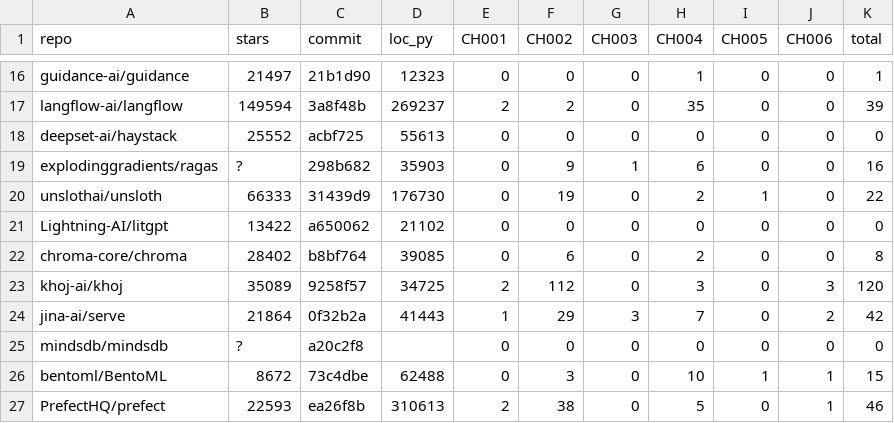
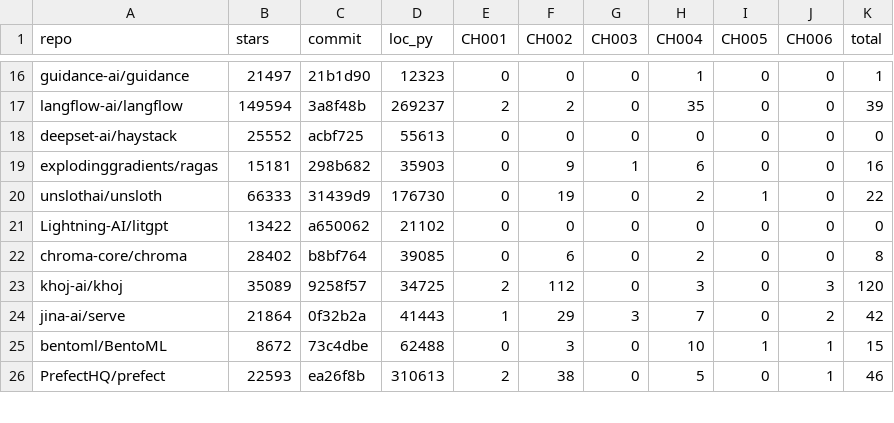
Before and after one commit to kratos0718/codehound, a CSV file: paper/corpus_scan_results.csv, drawn as a sheet; only a part is shown, gaps mark what is left out.

Commit message:
Clean corpus dataset: exclude unscannable repo, fill missing star counts
mindsdb/mindsdb carried an empty loc_py and zero findings across all six
checks. At the pinned commit it tracks no Python source: the tree is a
shell of four submodule pointers, so nothing was ever analysed. Counting
it as a framework scanned with zero defects inflated the denominator of
every prevalence figure, so it is removed from the analysis set and the
reasoning recorded in EXCLUSIONS.md.

Also fills two star counts recorded as '?' from the GitHub API.

Analysis set is now 28 repositories, 1,299,231 stars, 6,386,365 Python
LOC, 1,377 defect instances in 24 of 28 repositories. Per-class counts
are unchanged.

```diff
--- a/paper/corpus_scan_results.csv
+++ b/paper/corpus_scan_results.csv
@@ -18,3 +18,3 @@ langflow-ai/langflow,149594,3a8f48b,269237,2,2,0,35,0,0,39
 deepset-ai/haystack,25552,acbf725,55613,0,0,0,0,0,0,0
-explodinggradients/ragas,?,298b682,35903,0,9,1,6,0,0,16
+explodinggradients/ragas,15181,298b682,35903,0,9,1,6,0,0,16
 unslothai/unsloth,66333,31439d9,176730,0,19,0,2,1,0,22
@@ -24,3 +24,2 @@ khoj-ai/khoj,35089,9258f57,34725,2,112,0,3,0,3,120
 jina-ai/serve,21864,0f32b2a,41443,1,29,3,7,0,2,42
-mindsdb/mindsdb,?,a20c2f8,,0,0,0,0,0,0,0
 bentoml/BentoML,8672,73c4dbe,62488,0,3,0,10,1,1,15
```
Also changed, not shown: 1 other file.
